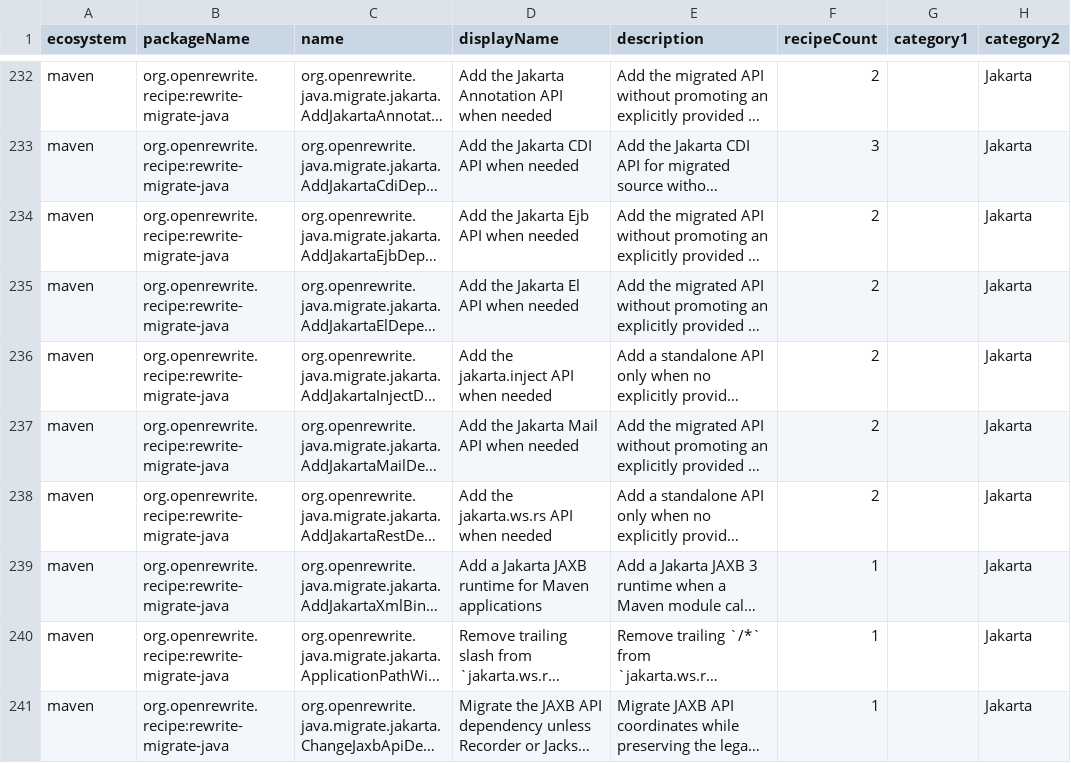
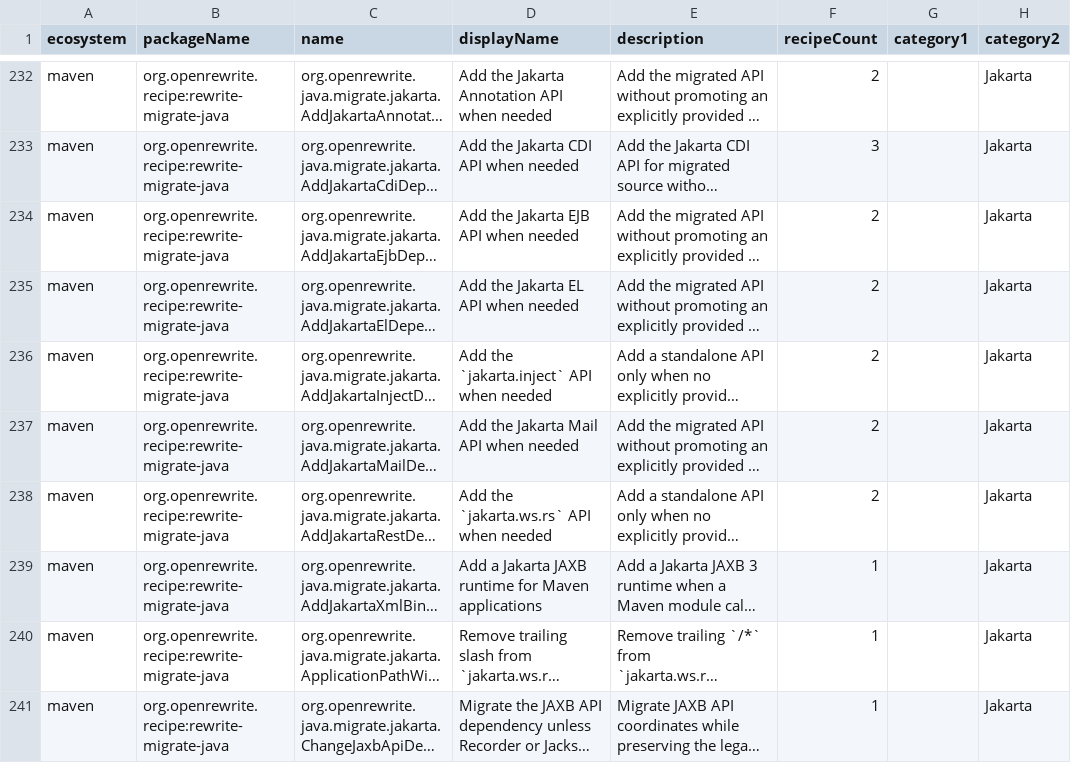
Before and after one commit to openrewrite/rewrite-migrate-java, a CSV file: src/main/resources/META-INF/rewrite/recipes.csv, drawn as a sheet; only a part is shown, gaps mark what is left out; long unchanged cells end in …; the diff covers the shown part only; the diff names each change by its address in the sheet, - before the commit and + after, or states it on an @@ line.

```diff
--- a/src/main/resources/META-INF/rewrite/recipes.csv
+++ b/src/main/resources/META-INF/rewrite/recipes.csv
-D234 (displayName): Add the Jakarta Ejb API when needed
+D234 (displayName): Add the Jakarta EJB API when needed
-D235 (displayName): Add the Jakarta El API when needed
+D235 (displayName): Add the Jakarta EL API when needed
-D236 (displayName): Add the jakarta.inject API when needed
+D236 (displayName): Add the `jakarta.inject` API when needed
-D238 (displayName): Add the jakarta.ws.rs API when needed
+D238 (displayName): Add the `jakarta.ws.rs` API when needed
```
Also changed, not shown: 106 edited cells elsewhere in this file.
